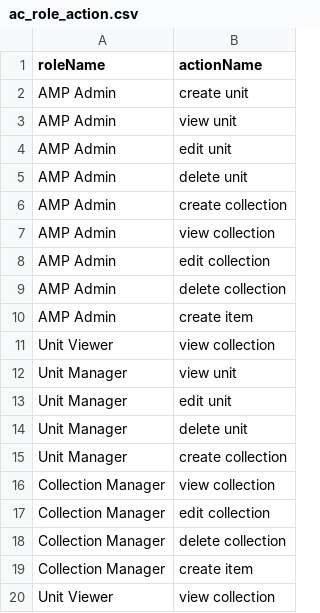
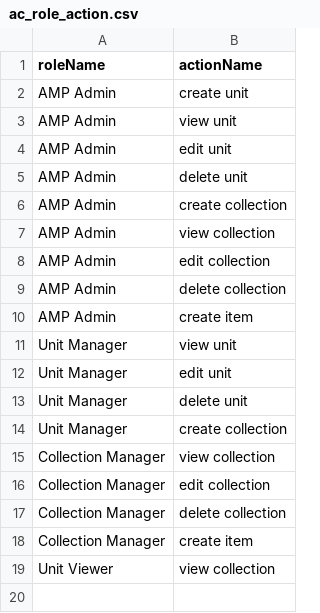
Before and after one commit to AudiovisualMetadataPlatform/amppd, a CSV file: src/main/resources/db/ac_role_action.csv, drawn as a sheet.

```diff
--- a/src/main/resources/db/ac_role_action.csv
+++ b/src/main/resources/db/ac_role_action.csv
@@ -10,3 +10,2 @@ AMP Admin,delete collection
 AMP Admin,create item
-Unit Viewer,view collection
 Unit Manager,view unit
```
Also changed, not shown: src/main/resources/db/ac_action.csv, 2 other files.
